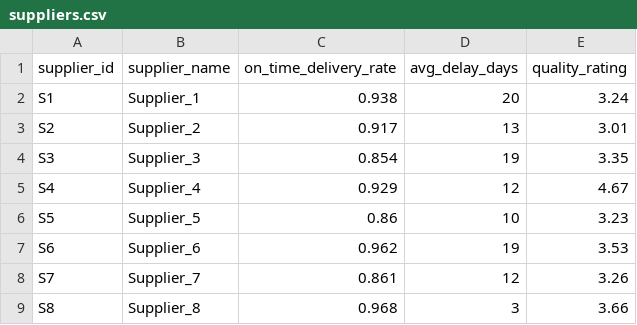
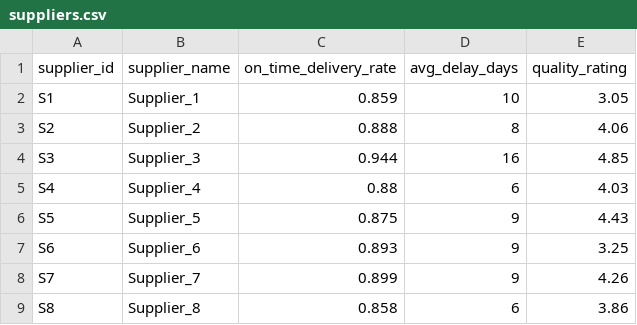
Before and after one commit to NorthrupRobert/Aircraft-Maintenance-Reliability-and-Supply-Chain-Analysis, a CSV file: data/02_csv/suppliers.csv, drawn as a sheet.

```diff
--- a/data/02_csv/suppliers.csv
+++ b/data/02_csv/suppliers.csv
@@ -1,9 +1,9 @@
 supplier_id,supplier_name,on_time_delivery_rate,avg_delay_days,quality_rating
-S1,Supplier_1,0.938,20,3.24
-S2,Supplier_2,0.917,13,3.01
-S3,Supplier_3,0.854,19,3.35
-S4,Supplier_4,0.929,12,4.67
-S5,Supplier_5,0.86,10,3.23
-S6,Supplier_6,0.962,19,3.53
-S7,Supplier_7,0.861,12,3.26
-S8,Supplier_8,0.968,3,3.66
+S1,Supplier_1,0.859,10,3.05
+S2,Supplier_2,0.888,8,4.06
+S3,Supplier_3,0.944,16,4.85
+S4,Supplier_4,0.88,6,4.03
+S5,Supplier_5,0.875,9,4.43
+S6,Supplier_6,0.893,9,3.25
+S7,Supplier_7,0.899,9,4.26
+S8,Supplier_8,0.858,6,3.86
```
Also changed, not shown: 6 other files.
